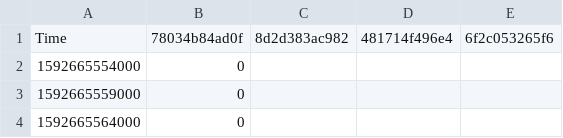
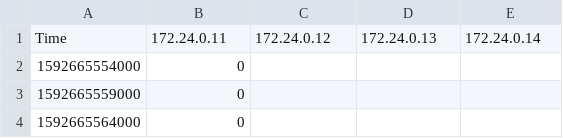
Before and after one commit to BeeMargarida/dissertation, a CSV file: data/2-A-memory_error_on_write/data/nr_nodes.csv, drawn as a sheet; only a part is shown; removed rows and columns are numbered as before the commit, all else as after; the diff names each change by its address in the sheet, - before the commit and + after, or states it on an @@ line.

```diff
--- a/data/2-A-memory_error_on_write/data/nr_nodes.csv
+++ b/data/2-A-memory_error_on_write/data/nr_nodes.csv
-row 1: Time | 78034b84ad0f | 8d2d383ac982 | 481714f496e4 | 6f2c053265f6
+row 1: Time | 172.24.0.11 | 172.24.0.12 | 172.24.0.13 | 172.24.0.14
```
Also changed, not shown: data/2-A-memory_error_on_write/data/heatmap_nodes.csv, 19 other files.
